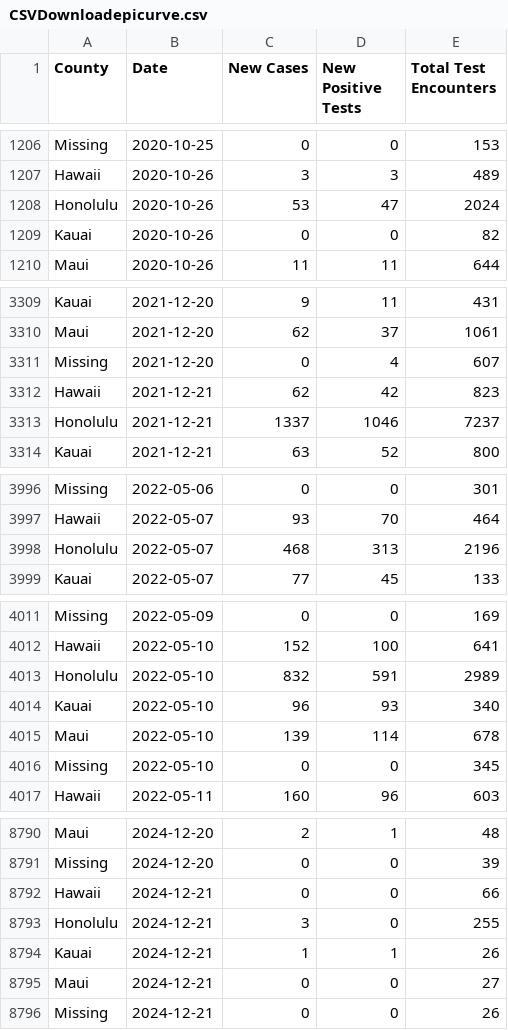
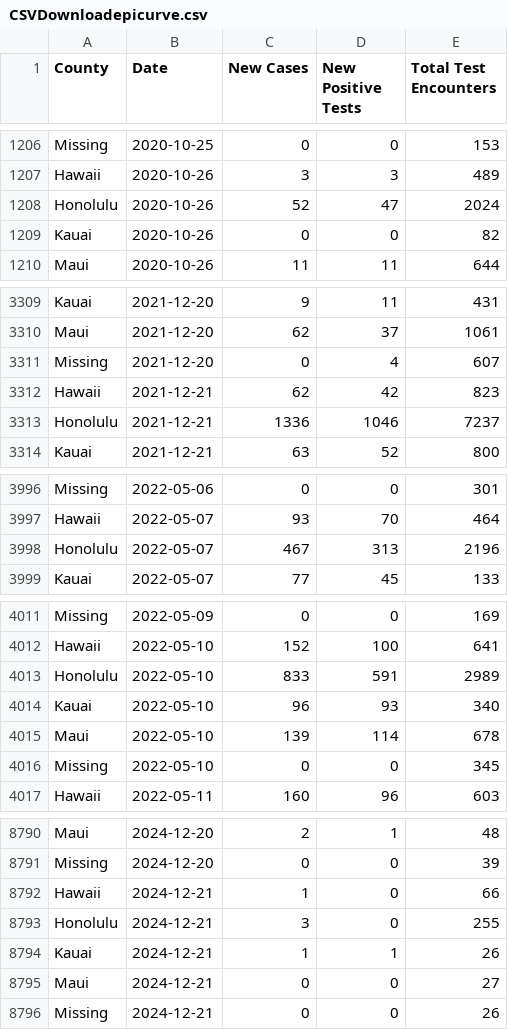
Before and after one commit to HDOH-DOCD-data/covid_public_data, a CSV file: CSVDownloadepicurve.csv, drawn as a sheet; only a part is shown, gaps mark what is left out; the diff covers the shown part only.

```diff
--- a/CSVDownloadepicurve.csv
+++ b/CSVDownloadepicurve.csv
@@ -1207,3 +1207,3 @@ Missing,2020-10-25,0,0,153
 Hawaii,2020-10-26,3,3,489
-Honolulu,2020-10-26,53,47,2024
+Honolulu,2020-10-26,52,47,2024
 Kauai,2020-10-26,0,0,82
@@ -3312,3 +3312,3 @@ Missing,2021-12-20,0,4,607
 Hawaii,2021-12-21,62,42,823
-Honolulu,2021-12-21,1337,1046,7237
+Honolulu,2021-12-21,1336,1046,7237
 Kauai,2021-12-21,63,52,800
@@ -3997,3 +3997,3 @@ Missing,2022-05-06,0,0,301
 Hawaii,2022-05-07,93,70,464
-Honolulu,2022-05-07,468,313,2196
+Honolulu,2022-05-07,467,313,2196
 Kauai,2022-05-07,77,45,133
@@ -4012,3 +4012,3 @@ Missing,2022-05-09,0,0,169
 Hawaii,2022-05-10,152,100,641
-Honolulu,2022-05-10,832,591,2989
+Honolulu,2022-05-10,833,591,2989
 Kauai,2022-05-10,96,93,340
@@ -8791,3 +8791,3 @@ Maui,2024-12-20,2,1,48
 Missing,2024-12-20,0,0,39
-Hawaii,2024-12-21,0,0,66
+Hawaii,2024-12-21,1,0,66
 Honolulu,2024-12-21,3,0,255
```
Also changed, not shown: 35 added rows and 14 edited cells elsewhere in this file.
